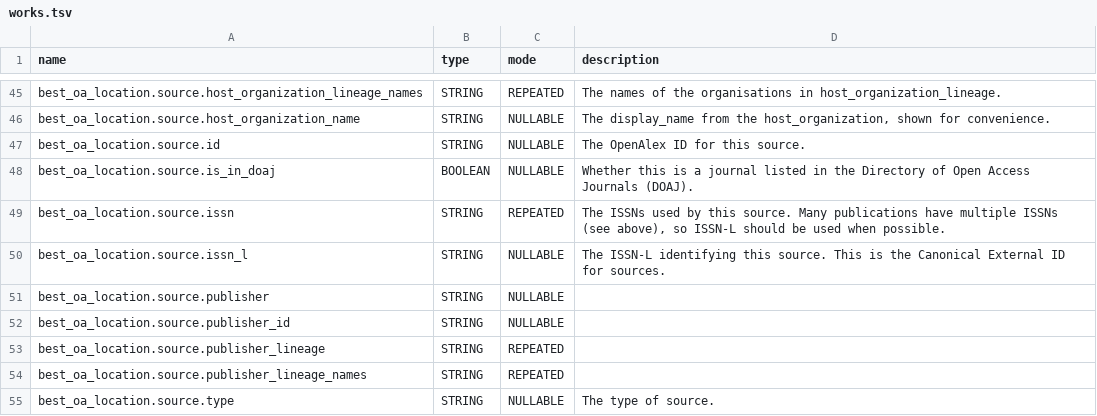
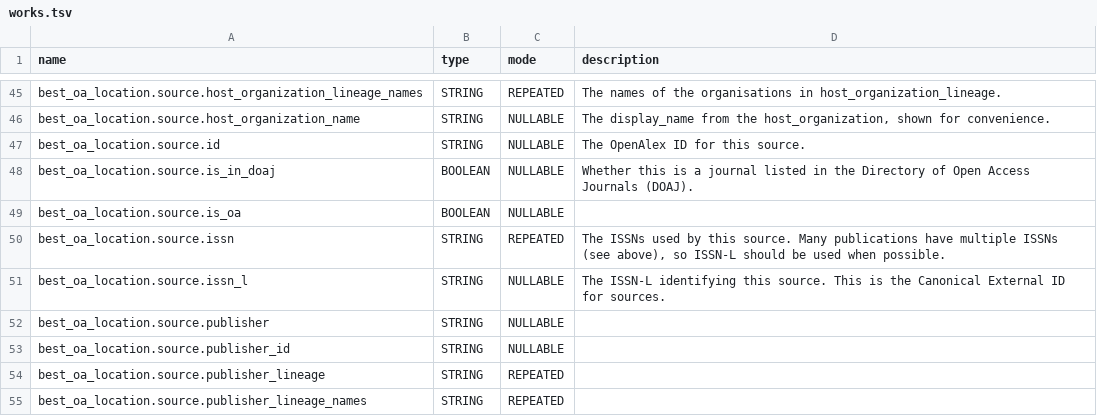
Before and after one commit to Loreb92/openalex_to_gbq, a TSV file: proj/schemas_tsv/works.tsv, drawn as a sheet; only a part is shown, gaps mark what is left out; the shorter side is filled out with more unchanged rows; the diff names each change by its address in the sheet, - before the commit and + after, or states it on an @@ line.

Commit message:
update schema works

```diff
--- a/proj/schemas_tsv/works.tsv
+++ b/proj/schemas_tsv/works.tsv
+row 49: best_oa_location.source.is_oa | BOOLEAN | NULLABLE
```
Also changed, not shown: 1 other file.
